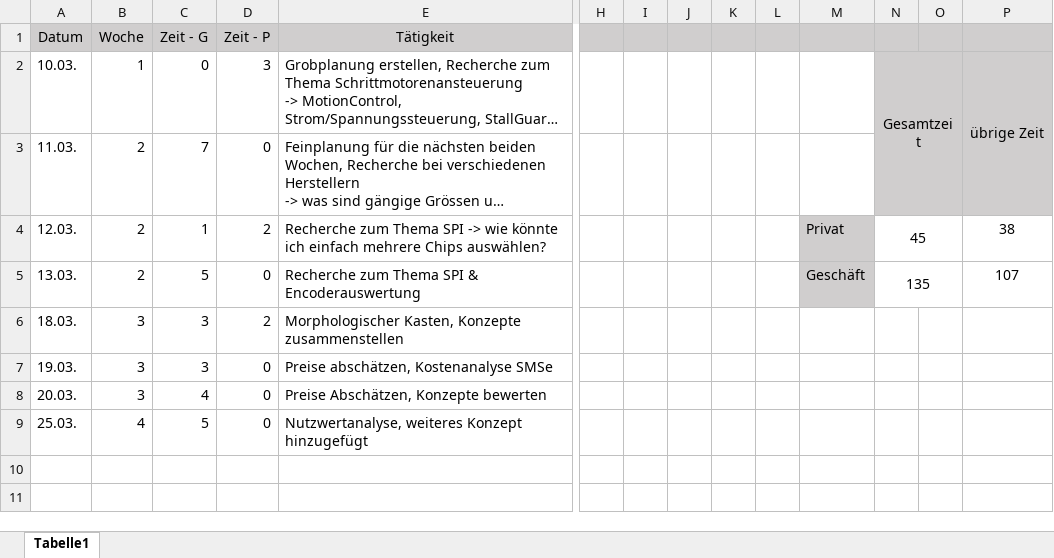
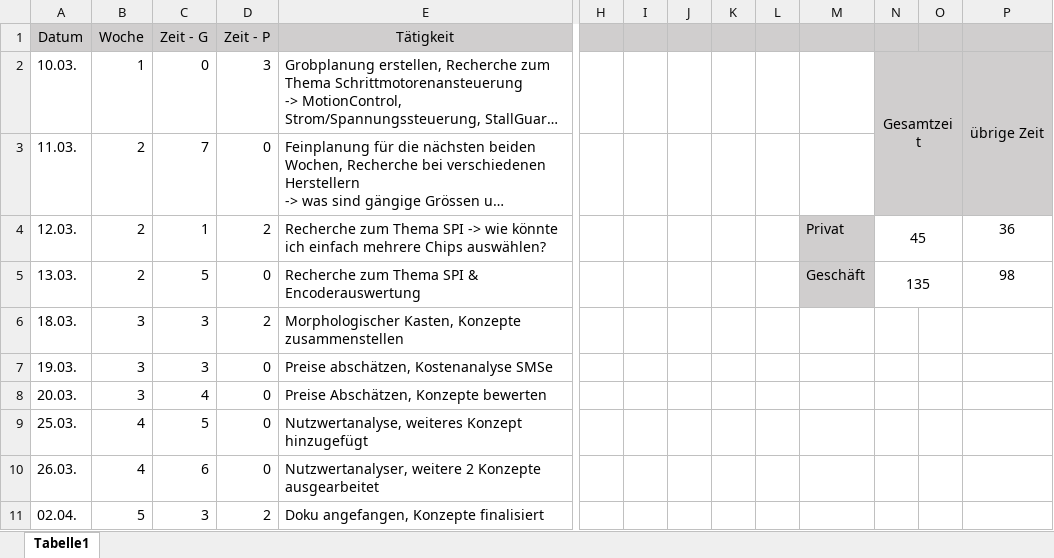
Before and after one commit to JulesBischof/Praxismodul, an Excel workbook: Arbeitsjournal.xlsx, sheet Tabelle1, drawn as a sheet; only a part is shown, gaps mark what is left out; long unchanged cells end in …; values as stored, in another font and other column widths than the file's, no borders; rows hold the shown columns only; the diff names each change by its address in the sheet, - before the commit and + after, or states it on an @@ line.

```diff
--- a/Arbeitsjournal.xlsx (sheet Tabelle1)
+++ b/Arbeitsjournal.xlsx (sheet Tabelle1)
-P4: 38
+P4: 36
-P5: 107
+P5: 98
+row 10: 26.03. | 4 | 6 | 0 | Nutzwertanalyser, weitere 2 Konzepte ausgearbeitet
+row 11: 02.04. | 5 | 3 | 2 | Doku angefangen, Konzepte finalisiert
```
Also changed, not shown: 02_Recherche/03_Verschiedene_Chips.xlsx, 05_Kostenanalysen/00_Kosten.xlsx, 1 other file.
